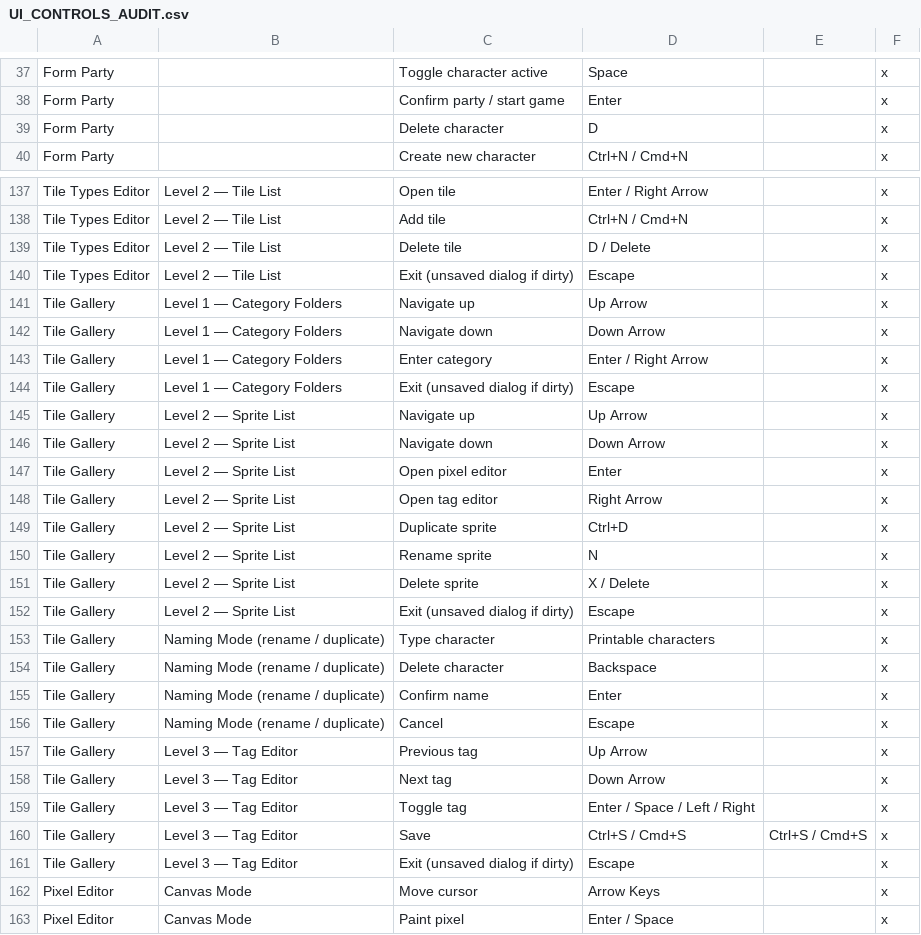
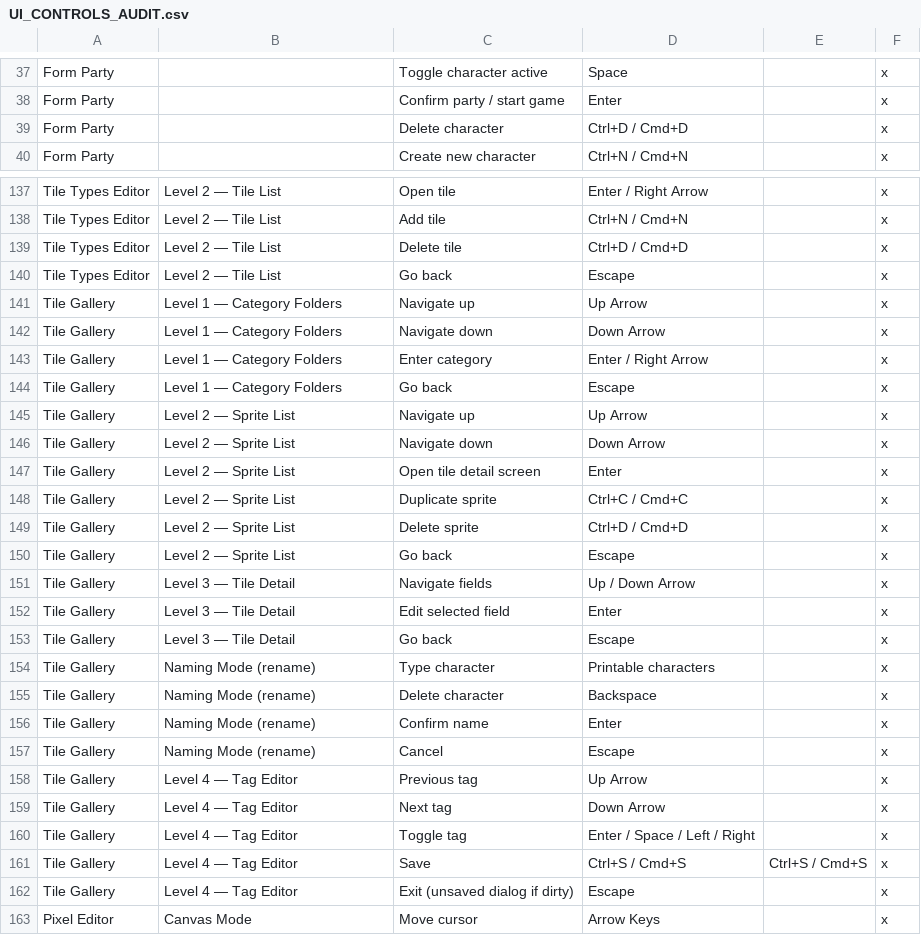
Before and after one commit to mattjcamp/game_rpg_turn_based_open_world, a CSV file: docs/dev_guides/UI_CONTROLS_AUDIT.csv, drawn as a sheet; only a part is shown, gaps mark what is left out; the shorter side is filled out with more unchanged rows; the diff covers the shown part only.

```diff
--- a/docs/dev_guides/UI_CONTROLS_AUDIT.csv
+++ b/docs/dev_guides/UI_CONTROLS_AUDIT.csv
@@ -38,3 +38,3 @@ Form Party,,Toggle character active,Space,,x
 Form Party,,Confirm party / start game,Enter,,x
-Form Party,,Delete character,D,,x
+Form Party,,Delete character,Ctrl+D / Cmd+D,,x
 Form Party,,Create new character,Ctrl+N / Cmd+N,,x
@@ -138,4 +138,4 @@ Tile Types Editor,Level 2 — Tile List,Open tile,Enter / Right Arrow,,x
 Tile Types Editor,Level 2 — Tile List,Add tile,Ctrl+N / Cmd+N,,x
-Tile Types Editor,Level 2 — Tile List,Delete tile,D / Delete,,x
-Tile Types Editor,Level 2 — Tile List,Exit (unsaved dialog if dirty),Escape,,x
+Tile Types Editor,Level 2 — Tile List,Delete tile,Ctrl+D / Cmd+D,,x
+Tile Types Editor,Level 2 — Tile List,Go back,Escape,,x
 Tile Gallery,Level 1 — Category Folders,Navigate up,Up Arrow,,x
@@ -143,20 +143,21 @@ Tile Gallery,Level 1 — Category Folders,Navigate down,Down Arrow,,x
 Tile Gallery,Level 1 — Category Folders,Enter category,Enter / Right Arrow,,x
-Tile Gallery,Level 1 — Category Folders,Exit (unsaved dialog if dirty),Escape,,x
+Tile Gallery,Level 1 — Category Folders,Go back,Escape,,x
 Tile Gallery,Level 2 — Sprite List,Navigate up,Up Arrow,,x
 Tile Gallery,Level 2 — Sprite List,Navigate down,Down Arrow,,x
-Tile Gallery,Level 2 — Sprite List,Open pixel editor,Enter,,x
-Tile Gallery,Level 2 — Sprite List,Open tag editor,Right Arrow,,x
-Tile Gallery,Level 2 — Sprite List,Duplicate sprite,Ctrl+D,,x
-Tile Gallery,Level 2 — Sprite List,Rename sprite,N,,x
-Tile Gallery,Level 2 — Sprite List,Delete sprite,X / Delete,,x
-Tile Gallery,Level 2 — Sprite List,Exit (unsaved dialog if dirty),Escape,,x
-Tile Gallery,Naming Mode (rename / duplicate),Type character,Printable characters,,x
-Tile Gallery,Naming Mode (rename / duplicate),Delete character,Backspace,,x
-Tile Gallery,Naming Mode (rename / duplicate),Confirm name,Enter,,x
-Tile Gallery,Naming Mode (rename / duplicate),Cancel,Escape,,x
-Tile Gallery,Level 3 — Tag Editor,Previous tag,Up Arrow,,x
-Tile Gallery,Level 3 — Tag Editor,Next tag,Down Arrow,,x
-Tile Gallery,Level 3 — Tag Editor,Toggle tag,Enter / Space / Left / Right,,x
-Tile Gallery,Level 3 — Tag Editor,Save,Ctrl+S / Cmd+S,Ctrl+S / Cmd+S,x
-Tile Gallery,Level 3 — Tag Editor,Exit (unsaved dialog if dirty),Escape,,x
+Tile Gallery,Level 2 — Sprite List,Open tile detail screen,Enter,,x
+Tile Gallery,Level 2 — Sprite List,Duplicate sprite,Ctrl+C / Cmd+C,,x
+Tile Gallery,Level 2 — Sprite List,Delete sprite,Ctrl+D / Cmd+D,,x
+Tile Gallery,Level 2 — Sprite List,Go back,Escape,,x
+Tile Gallery,Level 3 — Tile Detail,Navigate fields,Up / Down Arrow,,x
+Tile Gallery,Level 3 — Tile Detail,Edit selected field,Enter,,x
+Tile Gallery,Level 3 — Tile Detail,Go back,Escape,,x
+Tile Gallery,Naming Mode (rename),Type character,Printable characters,,x
+Tile Gallery,Naming Mode (rename),Delete character,Backspace,,x
+Tile Gallery,Naming Mode (rename),Confirm name,Enter,,x
+Tile Gallery,Naming Mode (rename),Cancel,Escape,,x
+Tile Gallery,Level 4 — Tag Editor,Previous tag,Up Arrow,,x
+Tile Gallery,Level 4 — Tag Editor,Next tag,Down Arrow,,x
+Tile Gallery,Level 4 — Tag Editor,Toggle tag,Enter / Space / Left / Right,,x
+Tile Gallery,Level 4 — Tag Editor,Save,Ctrl+S / Cmd+S,Ctrl+S / Cmd+S,x
+Tile Gallery,Level 4 — Tag Editor,Exit (unsaved dialog if dirty),Escape,,x
 Pixel Editor,Canvas Mode,Move cursor,Arrow Keys,,x
```
Also changed, not shown: 8 edited cells elsewhere in this file, 10 other files.
